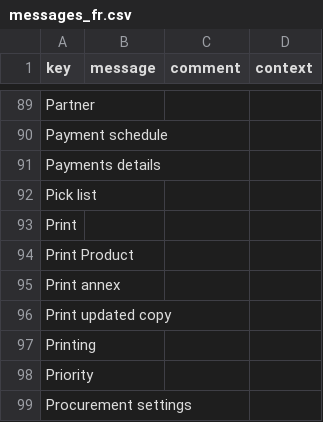
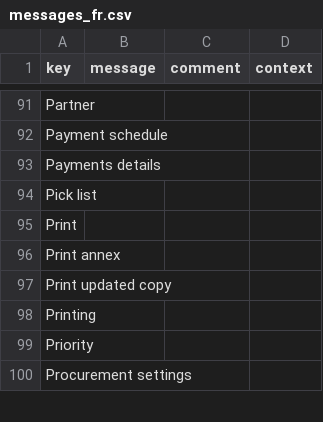
Before and after one commit to prashantdev/axelor-business-suite, a CSV file: axelor-gst/src/main/resources/i18n/messages_fr.csv, drawn as a sheet; only a part is shown, gaps mark what is left out; the diff covers the shown part only.

```diff
--- a/axelor-gst/src/main/resources/i18n/messages_fr.csv
+++ b/axelor-gst/src/main/resources/i18n/messages_fr.csv
@@ -93,3 +95,2 @@
 "Print",,,
-"Print Product",,,
 "Print annex",,,
```
Also changed, not shown: 4 added rows and 4 edited cells elsewhere in this file, axelor-gst/src/main/resources/i18n/messages.csv, axelor-gst/src/main/resources/i18n/messages_en.csv, 13 other files.
